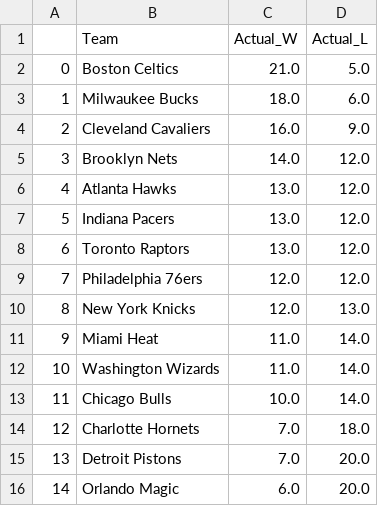
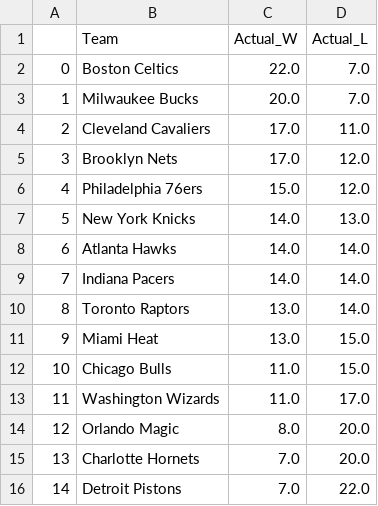
Before and after one commit to kobegatti/NBAGamePredictor, a CSV file: 2022-23/data/2022-23WLRecords.csv, drawn as a sheet; only a part is shown; the diff covers the shown part only.

```diff
--- a/2022-23/data/2022-23WLRecords.csv
+++ b/2022-23/data/2022-23WLRecords.csv
@@ -1,16 +1,16 @@
 ,Team,Actual_W,Actual_L
-0,Boston Celtics,21.0,5.0
-1,Milwaukee Bucks,18.0,6.0
-2,Cleveland Cavaliers,16.0,9.0
-3,Brooklyn Nets,14.0,12.0
-4,Atlanta Hawks,13.0,12.0
-5,Indiana Pacers,13.0,12.0
-6,Toronto Raptors,13.0,12.0
-7,Philadelphia 76ers,12.0,12.0
-8,New York Knicks,12.0,13.0
-9,Miami Heat,11.0,14.0
-10,Washington Wizards,11.0,14.0
-11,Chicago Bulls,10.0,14.0
-12,Charlotte Hornets,7.0,18.0
-13,Detroit Pistons,7.0,20.0
-14,Orlando Magic,6.0,20.0
+0,Boston Celtics,22.0,7.0
+1,Milwaukee Bucks,20.0,7.0
+2,Cleveland Cavaliers,17.0,11.0
+3,Brooklyn Nets,17.0,12.0
+4,Philadelphia 76ers,15.0,12.0
+5,New York Knicks,14.0,13.0
+6,Atlanta Hawks,14.0,14.0
+7,Indiana Pacers,14.0,14.0
+8,Toronto Raptors,13.0,14.0
+9,Miami Heat,13.0,15.0
+10,Chicago Bulls,11.0,15.0
+11,Washington Wizards,11.0,17.0
+12,Orlando Magic,8.0,20.0
+13,Charlotte Hornets,7.0,20.0
+14,Detroit Pistons,7.0,22.0
```
Also changed, not shown: 37 edited cells elsewhere in this file, 2022-23/data/2022-23.csv, 2022-23/data/2022-23_Predictions.csv, 1 other file.
